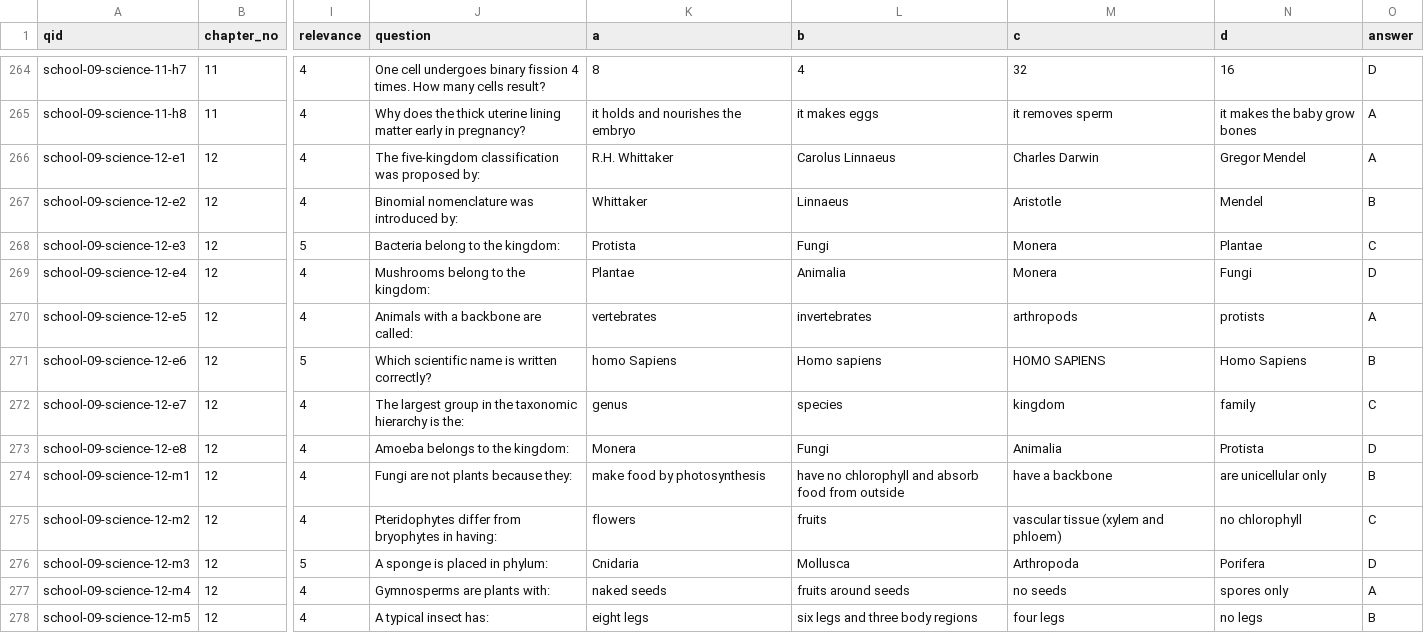
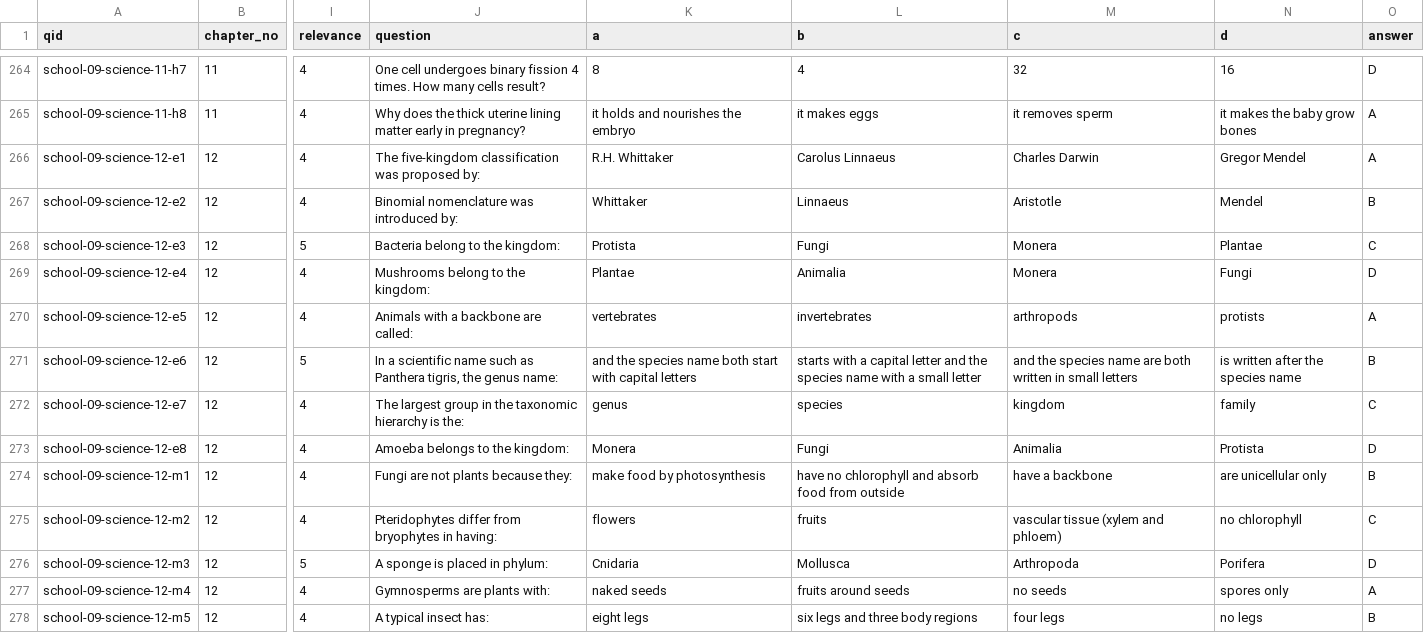
Before and after one commit to solidsforyou/moneymoments-media, a CSV file: content/arena/bank/school-09-science.csv, drawn as a sheet; only a part is shown, gaps mark what is left out; the diff names each change by its address in the sheet, - before the commit and + after, or states it on an @@ line.

```diff
--- a/content/arena/bank/school-09-science.csv
+++ b/content/arena/bank/school-09-science.csv
-J271 (question): Which scientific name is written correctly?
+J271 (question): In a scientific name such as Panthera tigris, the genus name:
-K271 (a): homo Sapiens
+K271 (a): and the species name both start with capital letters
-L271 (b): Homo sapiens
+L271 (b): starts with a capital letter and the species name with a small letter
-M271 (c): HOMO SAPIENS
+M271 (c): and the species name are both written in small letters
-N271 (d): Homo Sapiens
+N271 (d): is written after the species name
```
Also changed, not shown: content/arena/bank/cat-00-qa.csv, content/arena/sheets/summary.csv, 4 other files.
